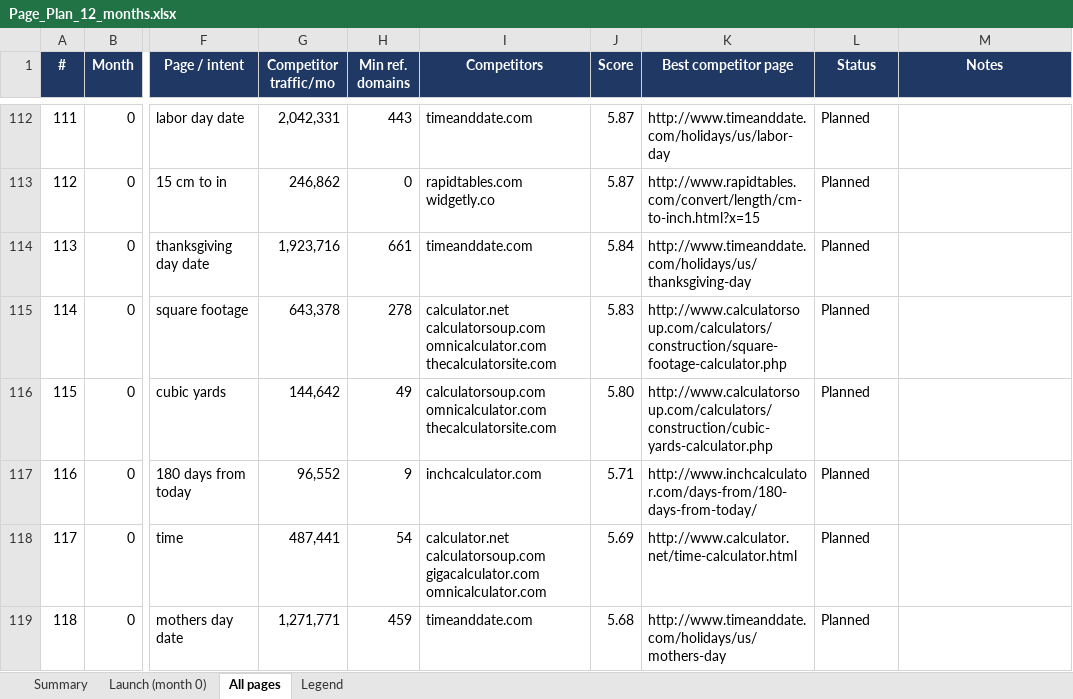
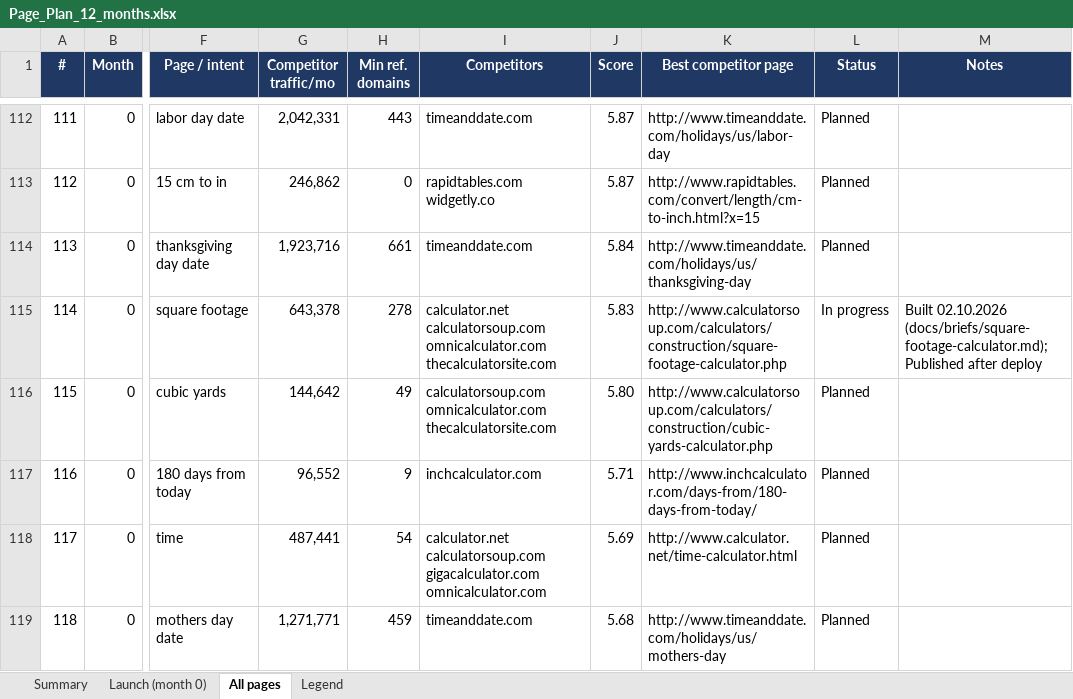
Before and after one commit to ShershenTeam/us-calculators, an Excel workbook: Page_Plan_12_months.xlsx, sheet All pages, drawn as a sheet; only a part is shown, gaps mark what is left out; values as stored, in another font and other column widths than the file's, no borders; the diff names each change by its address in the sheet, - before the commit and + after, or states it on an @@ line.

```diff
--- a/Page_Plan_12_months.xlsx (sheet All pages)
+++ b/Page_Plan_12_months.xlsx (sheet All pages)
-L115 (Status): Planned
+L115 (Status): In progress
-M115 (Notes): (empty)
+M115 (Notes): Built 02.10.2026 (docs/briefs/square-footage-calculator.md); Published after deploy
```
Also changed, not shown: 13 other files.
